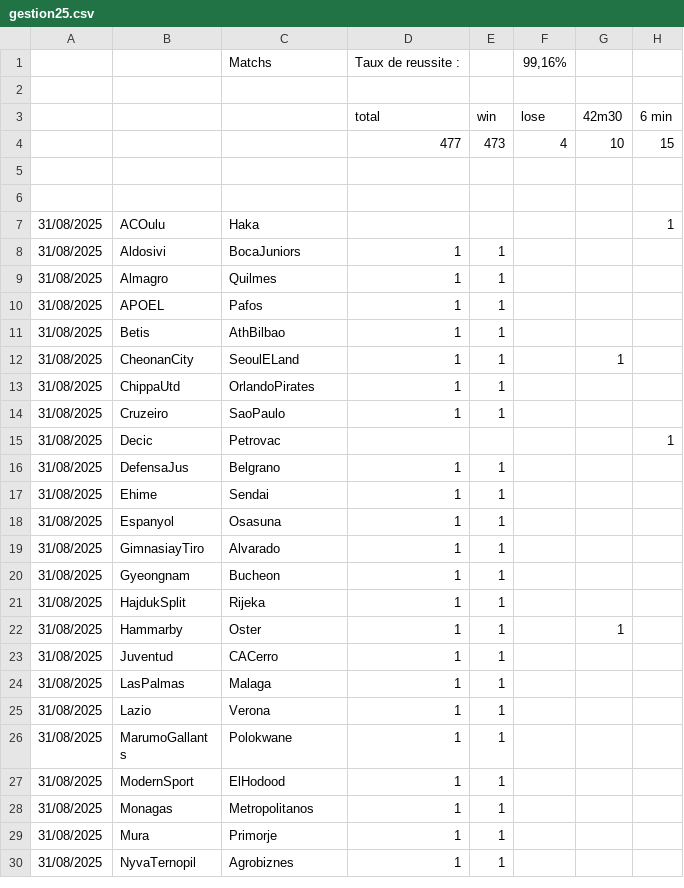
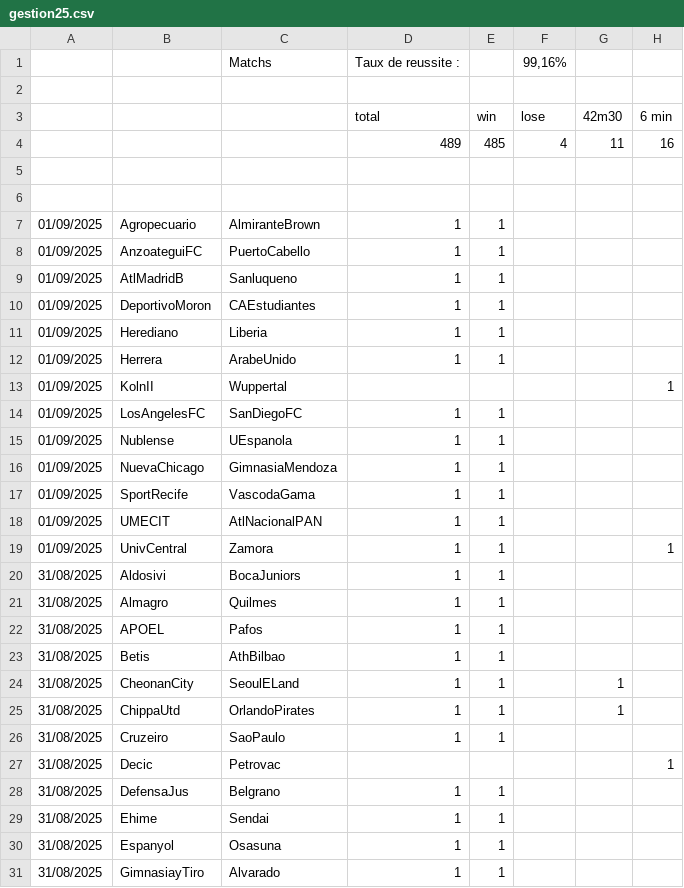
Before and after one commit to ericmc2408-dotcom/artscalping, a CSV file: gestion25.csv, drawn as a sheet; only a part is shown; the shorter side is filled out with more unchanged rows.

```diff
--- a/gestion25.csv
+++ b/gestion25.csv
@@ -3,6 +3,18 @@
 ;;;total;win;lose ;42m30;6 min
-;;;477;473;4;10;15
+;;;489;485;4;11;16
 ;;;;;;;
 ;;;;;;;
-31/08/2025;ACOulu;Haka;;;;;1
+01/09/2025;Agropecuario;AlmiranteBrown;1;1;;;
+01/09/2025;AnzoateguiFC;PuertoCabello;1;1;;;
+01/09/2025;AtlMadridB;Sanluqueno;1;1;;;
+01/09/2025;DeportivoMoron;CAEstudiantes;1;1;;;
+01/09/2025;Herediano;Liberia;1;1;;;
+01/09/2025;Herrera;ArabeUnido;1;1;;;
+01/09/2025;KolnII;Wuppertal;;;;;1
+01/09/2025;LosAngelesFC;SanDiegoFC;1;1;;;
+01/09/2025;Nublense;UEspanola;1;1;;;
+01/09/2025;NuevaChicago;GimnasiaMendoza;1;1;;;
+01/09/2025;SportRecife;VascodaGama;1;1;;;
+01/09/2025;UMECIT;AtlNacionalPAN;1;1;;;
+01/09/2025;UnivCentral;Zamora;1;1;;;1
 31/08/2025;Aldosivi;BocaJuniors;1;1;;;
@@ -12,3 +24,3 @@
 31/08/2025;CheonanCity;SeoulELand;1;1;;1;
-31/08/2025;ChippaUtd;OrlandoPirates;1;1;;;
+31/08/2025;ChippaUtd;OrlandoPirates;1;1;;1;
 31/08/2025;Cruzeiro;SaoPaulo;1;1;;;
```
Also changed, not shown: gestion45.csv, gestion451.csv, 43 other files.
